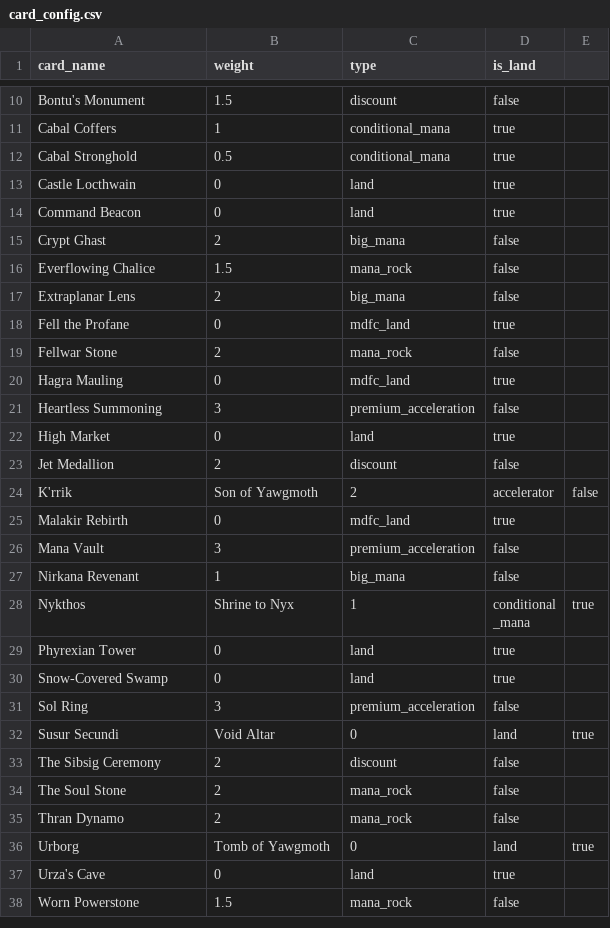
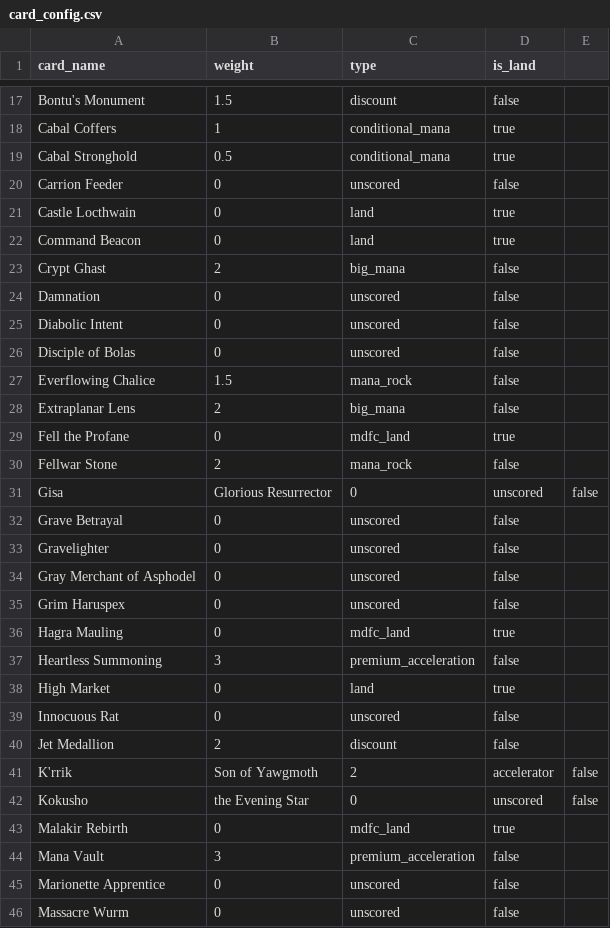
Before and after one commit to Ivos1991/mana-hand-simulator, a CSV file: examples/avacyn-angel-of-horror/card_config.csv, drawn as a sheet; only a part is shown, gaps mark what is left out; the shorter side is filled out with more unchanged rows; the diff covers the shown part only; the diff names each change by its address in the sheet, - before the commit and + after, or states it on an @@ line.

```diff
--- a/examples/avacyn-angel-of-horror/card_config.csv
+++ b/examples/avacyn-angel-of-horror/card_config.csv
+row 20: Carrion Feeder | 0 | unscored | false
+row 24: Damnation | 0 | unscored | false
+row 25: Diabolic Intent | 0 | unscored | false
+row 26: Disciple of Bolas | 0 | unscored | false
+row 31: Gisa | Glorious Resurrector | 0 | unscored | false
+row 32: Grave Betrayal | 0 | unscored | false
+row 33: Gravelighter | 0 | unscored | false
+row 34: Gray Merchant of Asphodel | 0 | unscored | false
+row 35: Grim Haruspex | 0 | unscored | false
+row 39: Innocuous Rat | 0 | unscored | false
+row 42: Kokusho | the Evening Star | 0 | unscored | false
+row 45: Marionette Apprentice | 0 | unscored | false
+row 46: Massacre Wurm | 0 | unscored | false
```
Also changed, not shown: 31 added rows elsewhere in this file.
